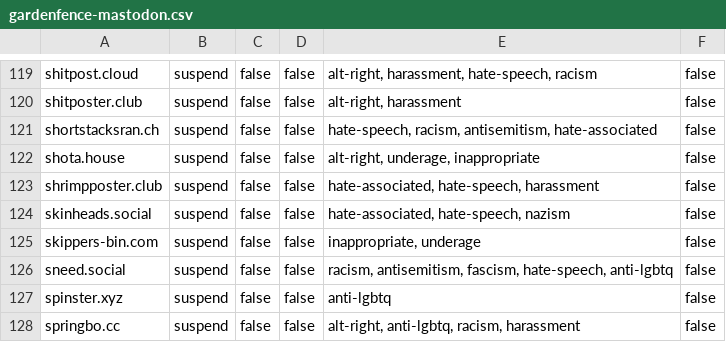
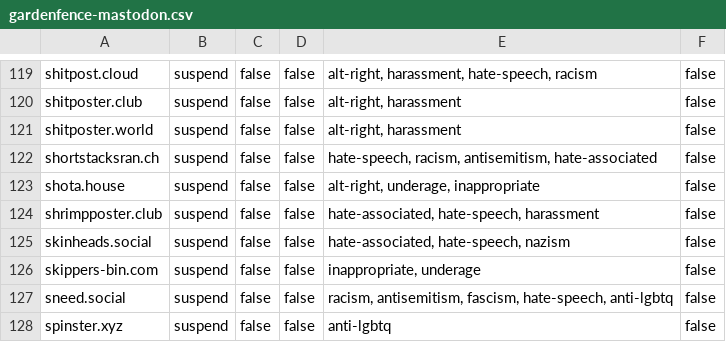
Before and after one commit to gardenfence/blocklist, a CSV file: gardenfence-mastodon.csv, drawn as a sheet; only a part is shown, gaps mark what is left out; the shorter side is filled out with more unchanged rows.

```diff
--- a/gardenfence-mastodon.csv
+++ b/gardenfence-mastodon.csv
@@ -120,2 +120,3 @@ shitpost.cloud,suspend,false,false,"alt-right, harassment, hate-speech, racism",
 shitposter.club,suspend,false,false,"alt-right, harassment",false
+shitposter.world,suspend,false,false,"alt-right, harassment",false
 shortstacksran.ch,suspend,false,false,"hate-speech, racism, antisemitism, hate-associated",false
```
Also changed, not shown: gardenfence-fediblocksync.csv, 2 other files.
